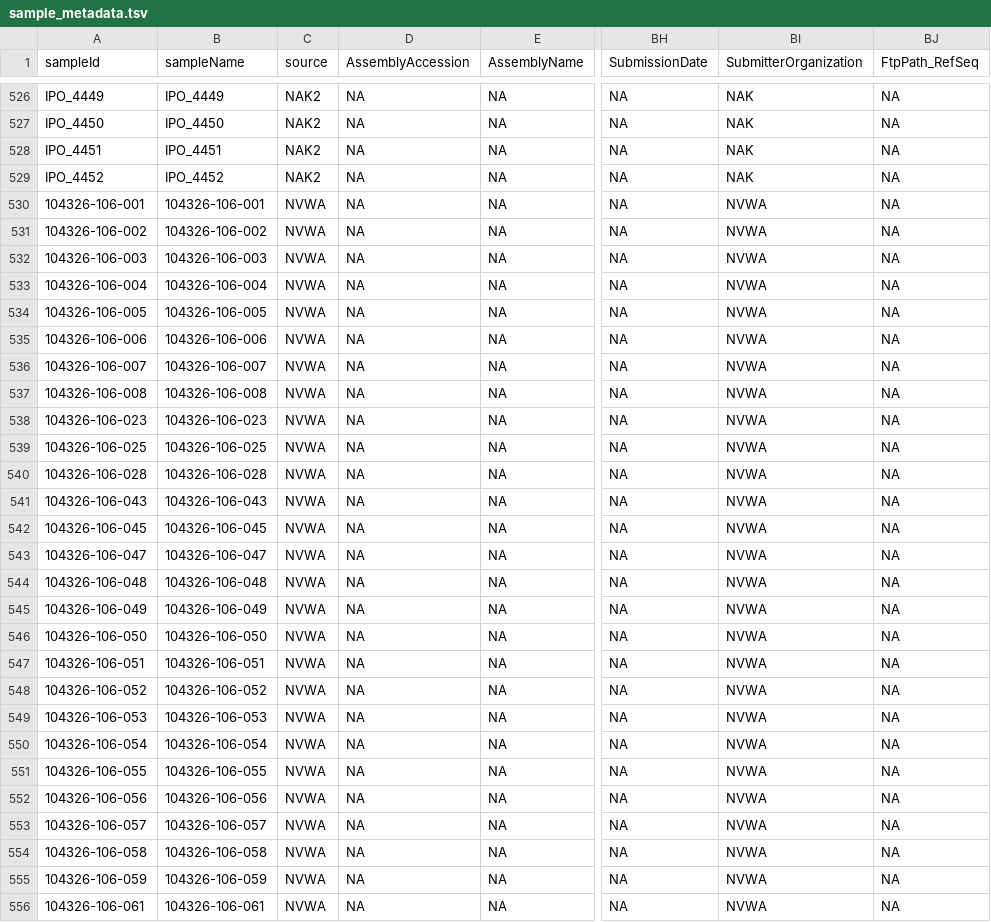
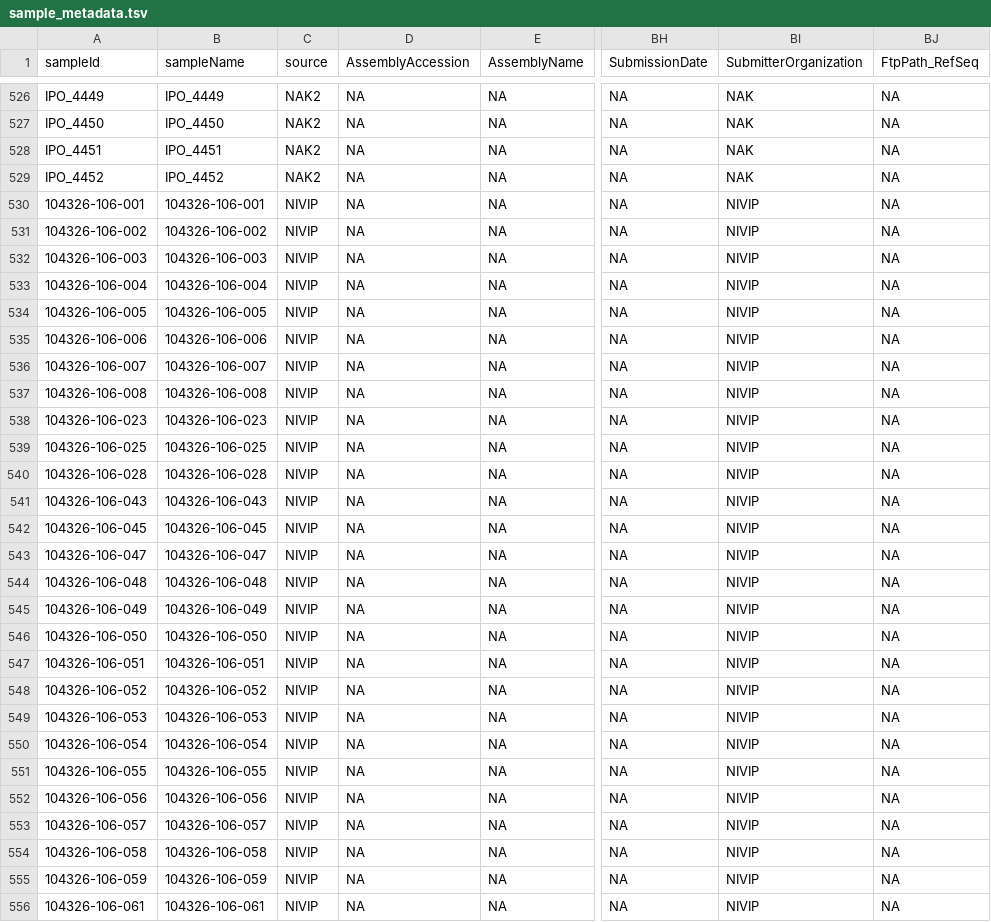
Before and after one commit to lakhanp1/Pectobacterium_pangenome, a TSV file: data/reference_data/sample_metadata.tsv, drawn as a sheet; only a part is shown, gaps mark what is left out; the diff covers the shown part only; the diff names each change by its address in the sheet, - before the commit and + after, or states it on an @@ line.

```diff
--- a/data/reference_data/sample_metadata.tsv
+++ b/data/reference_data/sample_metadata.tsv
-C530:C556 (source): NVWA
+C530:C556 (source): NIVIP
-BI530:BI556 (SubmitterOrganization): NVWA
+BI530:BI556 (SubmitterOrganization): NIVIP
```
Also changed, not shown: 16 edited cells elsewhere in this file, data/pangenomes/pectobacterium.v2/genomes_metadata.csv, 42 other files.
